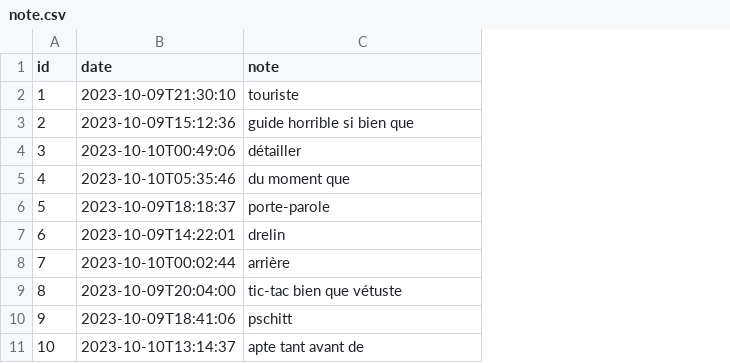
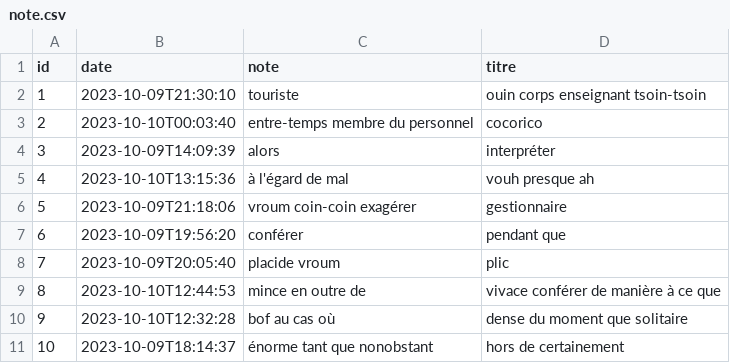
Before and after one commit to 2023-2024-ECOM-INFO5-G01/app, a CSV file: jhipster/src/main/resources/config/liquibase/fake-data/note.csv, drawn as a sheet; the diff names each change by its address in the sheet, - before the commit and + after, or states it on an @@ line.

Commit message:
debut des notes pour les patients

```diff
--- a/jhipster/src/main/resources/config/liquibase/fake-data/note.csv
+++ b/jhipster/src/main/resources/config/liquibase/fake-data/note.csv
+column D (titre), rows 2-11: ouin corps enseignant tsoin-tsoin | cocorico | interpréter | vouh presque ah | gestionnaire | pendant que | plic | vivace conférer de manière à ce que | dense du moment que solitaire | hors de certainement
-B3 (date): 2023-10-09T15:12:36
+B3 (date): 2023-10-10T00:03:40
-C3 (note): guide horrible si bien que
+C3 (note): entre-temps membre du personnel
-B4 (date): 2023-10-10T00:49:06
+B4 (date): 2023-10-09T14:09:39
-C4 (note): détailler
+C4 (note): alors
-B5 (date): 2023-10-10T05:35:46
+B5 (date): 2023-10-10T13:15:36
-C5 (note): du moment que
+C5 (note): à l'égard de mal
-B6 (date): 2023-10-09T18:18:37
+B6 (date): 2023-10-09T21:18:06
-C6 (note): porte-parole
+C6 (note): vroum coin-coin exagérer
-B7 (date): 2023-10-09T14:22:01
+B7 (date): 2023-10-09T19:56:20
-C7 (note): drelin
+C7 (note): conférer
-B8 (date): 2023-10-10T00:02:44
+B8 (date): 2023-10-09T20:05:40
-C8 (note): arrière
+C8 (note): placide vroum
-B9 (date): 2023-10-09T20:04:00
+B9 (date): 2023-10-10T12:44:53
-C9 (note): tic-tac bien que vétuste
+C9 (note): mince en outre de
-B10 (date): 2023-10-09T18:41:06
+B10 (date): 2023-10-10T12:32:28
-C10 (note): pschitt
+C10 (note): bof au cas où
-B11 (date): 2023-10-10T13:14:37
+B11 (date): 2023-10-09T18:14:37
-C11 (note): apte tant avant de
+C11 (note): énorme tant que nonobstant
```
Also changed, not shown: 19 other files.
